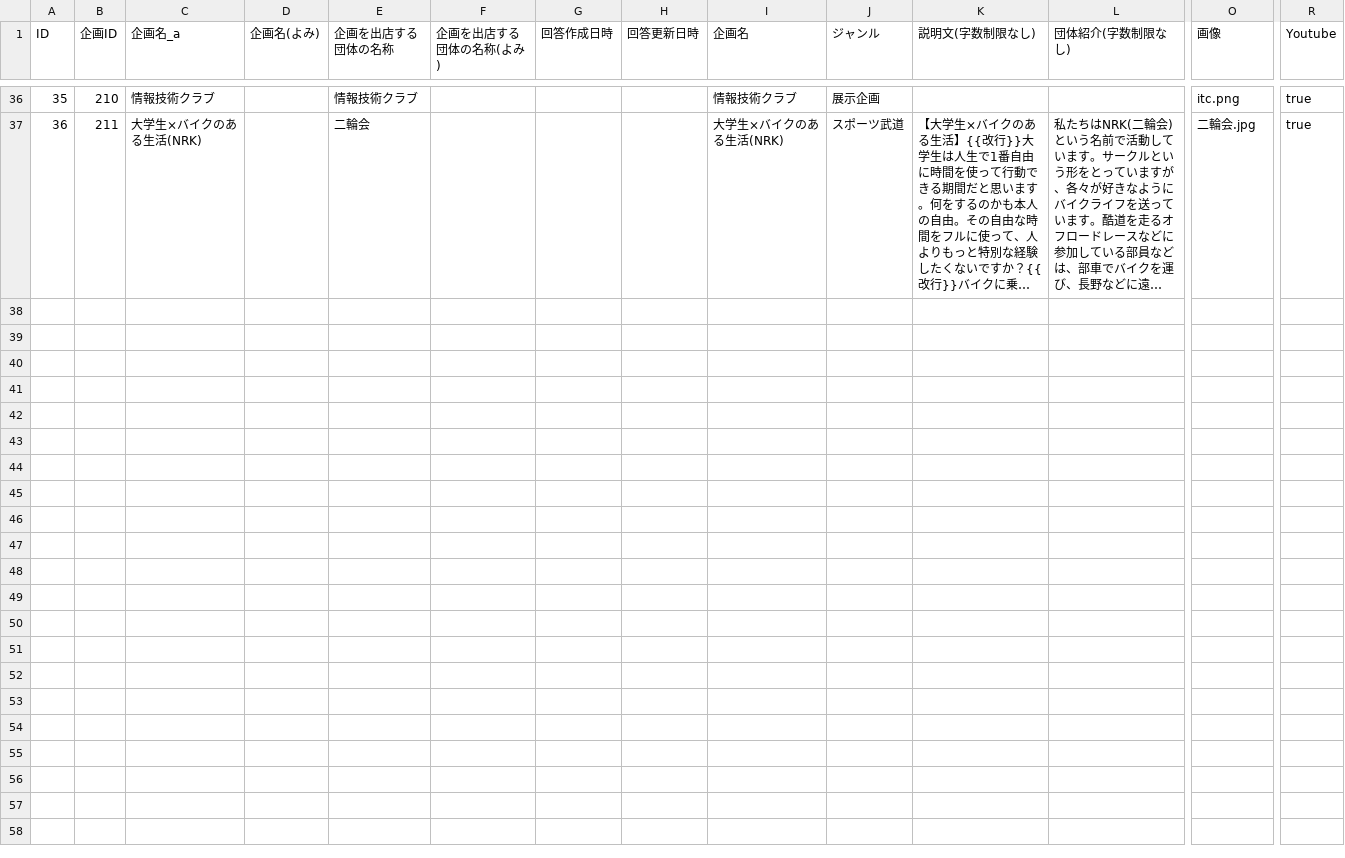
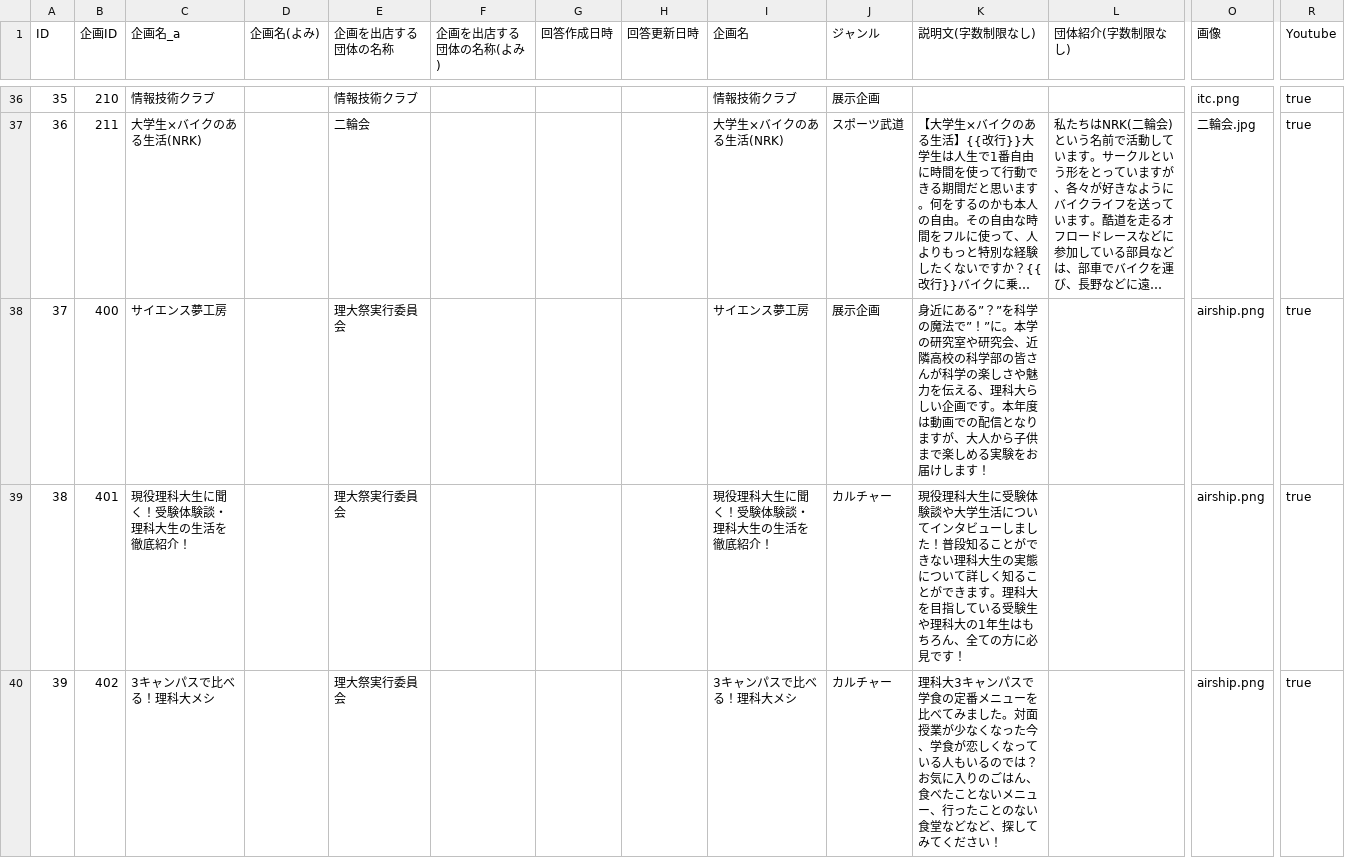
Before and after one commit to toshi-bp/ridaisai_2020, a CSV file: kikaku/KikakuList.csv, drawn as a sheet; only a part is shown, gaps mark what is left out; long unchanged cells end in …; rows hold the shown columns only; the diff covers the shown part only; the diff names each change by its address in the sheet, - before the commit and + after, or states it on an @@ line.

```diff
--- a/kikaku/KikakuList.csv
+++ b/kikaku/KikakuList.csv
+row 38: 37 | 400 | サイエンス夢工房 |  | 理大祭実行委員会 |  |  |  | サイエンス夢工房 | 展示企画 | 身近にある”？”を科学の魔法で”！”に。本学の研究室や研究会、近隣高校の科学部の皆さんが科学の楽しさや魅力を伝える、理科大らしい企画です。本年度は動画での配信となりますが、大人から子供まで楽しめる実験をお届けします！ |  | airship.png | true
+row 39: 38 | 401 | 現役理科大生に聞く！受験体験談・理科大生の生活を徹底紹介！ |  | 理大祭実行委員会 |  |  |  | 現役理科大生に聞く！受験体験談・理科大生の生活を徹底紹介！ | カルチャー | 現役理科大生に受験体験談や大学生活についてインタビューしました！普段知ることができない理科大生の実態について詳しく知ることができます。理科大を目指している受験生や理科大の1年生はもちろん、全ての方に必見です！ |  | airship.png | true
+row 40: 39 | 402 | 3キャンパスで比べる！理科大メシ |  | 理大祭実行委員会 |  |  |  | 3キャンパスで比べる！理科大メシ | カルチャー | 理科大3キャンパスで学食の定番メニューを比べてみました。対面授業が少なくなった今、学食が恋しくなっている人もいるのでは？お気に入りのごはん、食べたことないメニュー、行ったことのない食堂などなど、探してみてください！ |  | airship.png | true
```
Also changed, not shown: 3 added rows elsewhere in this file, 5 other files.
